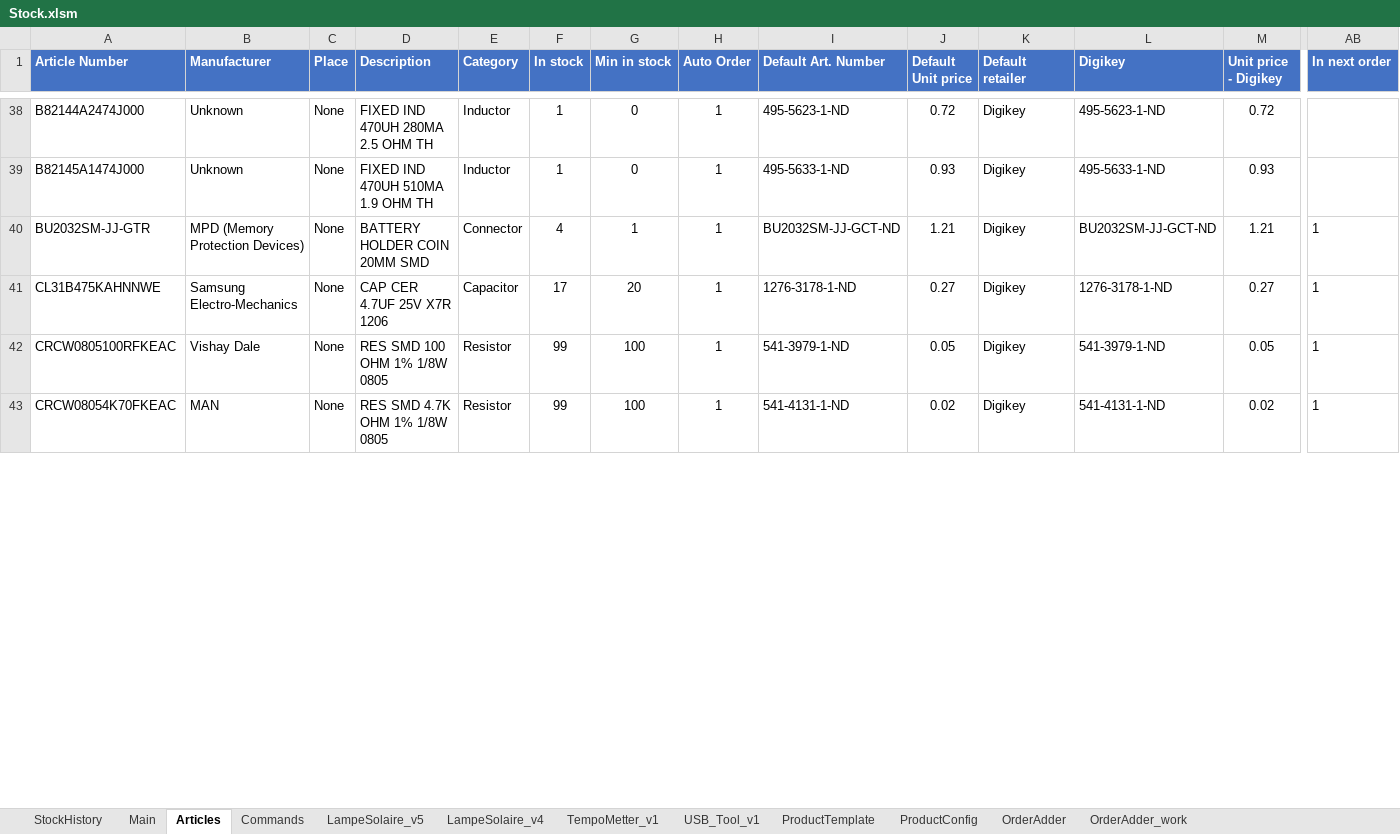
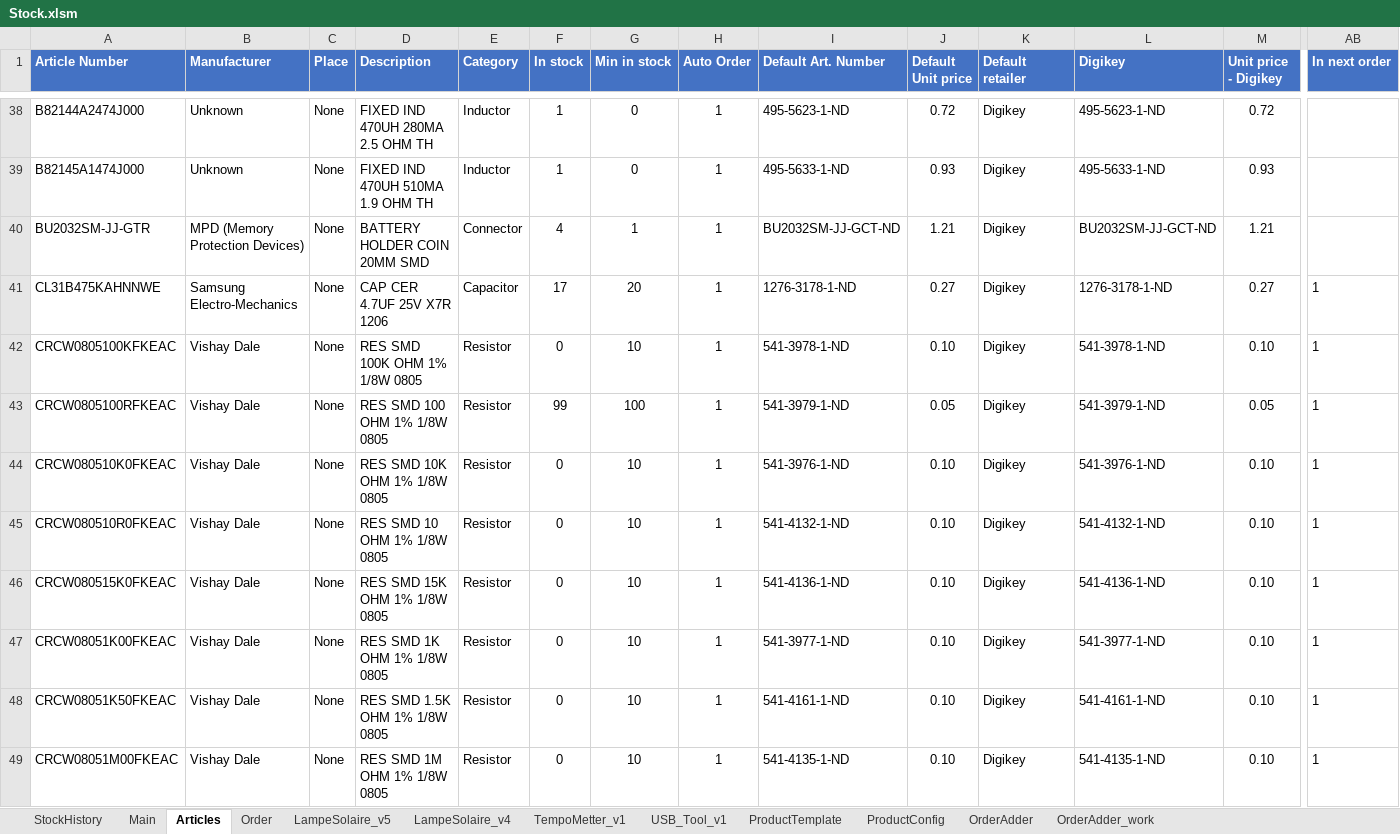
Before and after one commit to esseivan/Stock, an Excel workbook: Stock.xlsm, sheet Articles, drawn as a sheet; only a part is shown, gaps mark what is left out; the shorter side is filled out with more unchanged rows; values as stored, in another font and other column widths than the file's, no borders; conditional formats and table styles not drawn; rows hold the shown columns only; the diff covers the shown part only; the diff names each change by its address in the sheet, - before the commit and + after, or states it on an @@ line.

```diff
--- a/Stock.xlsm (sheet Articles)
+++ b/Stock.xlsm (sheet Articles)
-sheet tab: Commands
+sheet tab: Order
-AB40 (In next order): 1
+AB40 (In next order): (empty)
+row 42: CRCW0805100KFKEAC | Vishay Dale | None | RES SMD 100K OHM 1% 1/8W 0805 | Resistor | 0 | 10 | 1 | 541-3978-1-ND | 0.10 | Digikey | 541-3978-1-ND | 0.10 | 1
+row 44: CRCW080510K0FKEAC | Vishay Dale | None | RES SMD 10K OHM 1% 1/8W 0805 | Resistor | 0 | 10 | 1 | 541-3976-1-ND | 0.10 | Digikey | 541-3976-1-ND | 0.10 | 1
+row 45: CRCW080510R0FKEAC | Vishay Dale | None | RES SMD 10 OHM 1% 1/8W 0805 | Resistor | 0 | 10 | 1 | 541-4132-1-ND | 0.10 | Digikey | 541-4132-1-ND | 0.10 | 1
+row 46: CRCW080515K0FKEAC | Vishay Dale | None | RES SMD 15K OHM 1% 1/8W 0805 | Resistor | 0 | 10 | 1 | 541-4136-1-ND | 0.10 | Digikey | 541-4136-1-ND | 0.10 | 1
+row 47: CRCW08051K00FKEAC | Vishay Dale | None | RES SMD 1K OHM 1% 1/8W 0805 | Resistor | 0 | 10 | 1 | 541-3977-1-ND | 0.10 | Digikey | 541-3977-1-ND | 0.10 | 1
+row 48: CRCW08051K50FKEAC | Vishay Dale | None | RES SMD 1.5K OHM 1% 1/8W 0805 | Resistor | 0 | 10 | 1 | 541-4161-1-ND | 0.10 | Digikey | 541-4161-1-ND | 0.10 | 1
+row 49: CRCW08051M00FKEAC | Vishay Dale | None | RES SMD 1M OHM 1% 1/8W 0805 | Resistor | 0 | 10 | 1 | 541-4135-1-ND | 0.10 | Digikey | 541-4135-1-ND | 0.10 | 1
```
Also changed, not shown: 29 added rows, 36 removed rows and 33 edited cells elsewhere in this sheet, sheet LampeSolaire_v5, sheet ProductConfig, sheet StockHistory, formulas that keep their value, charts or pictures, src.xlsm.
